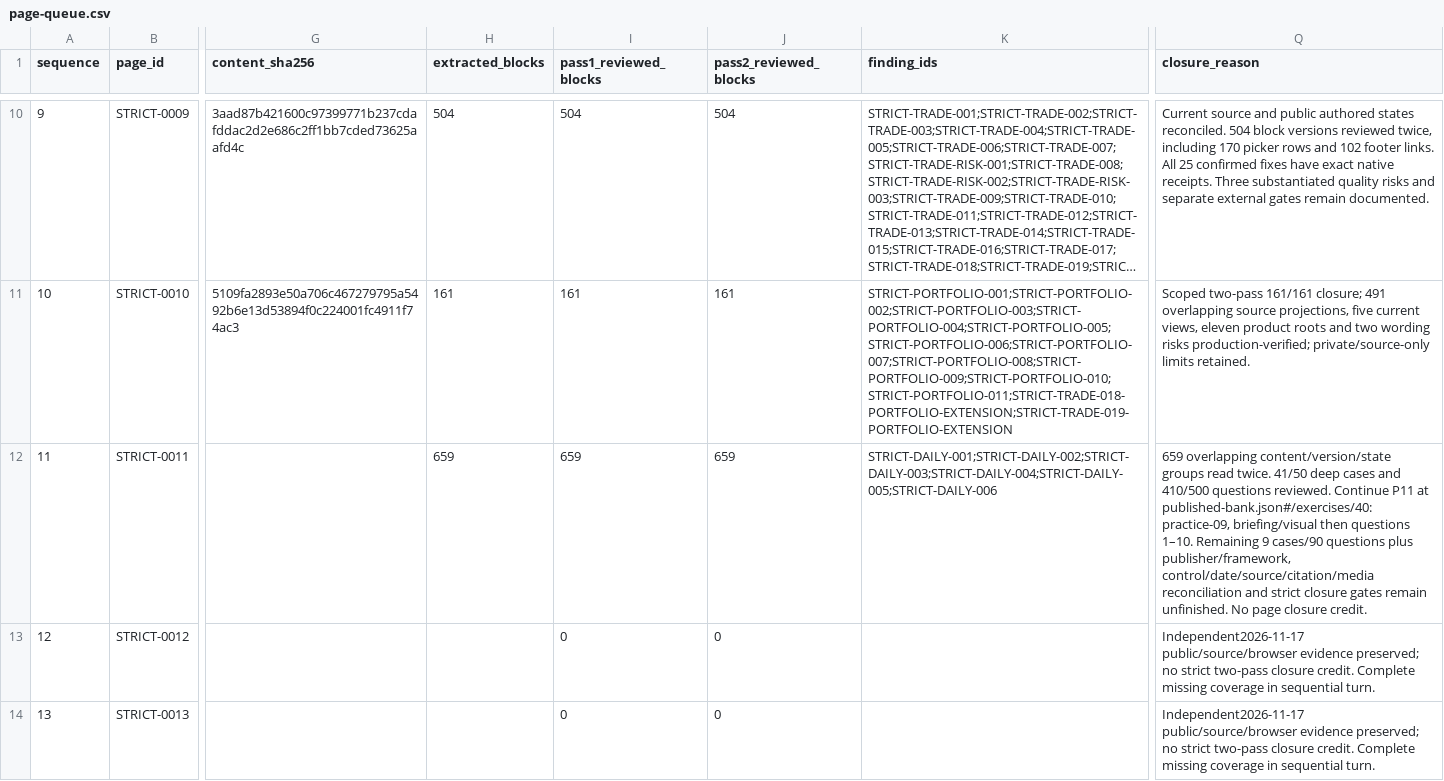
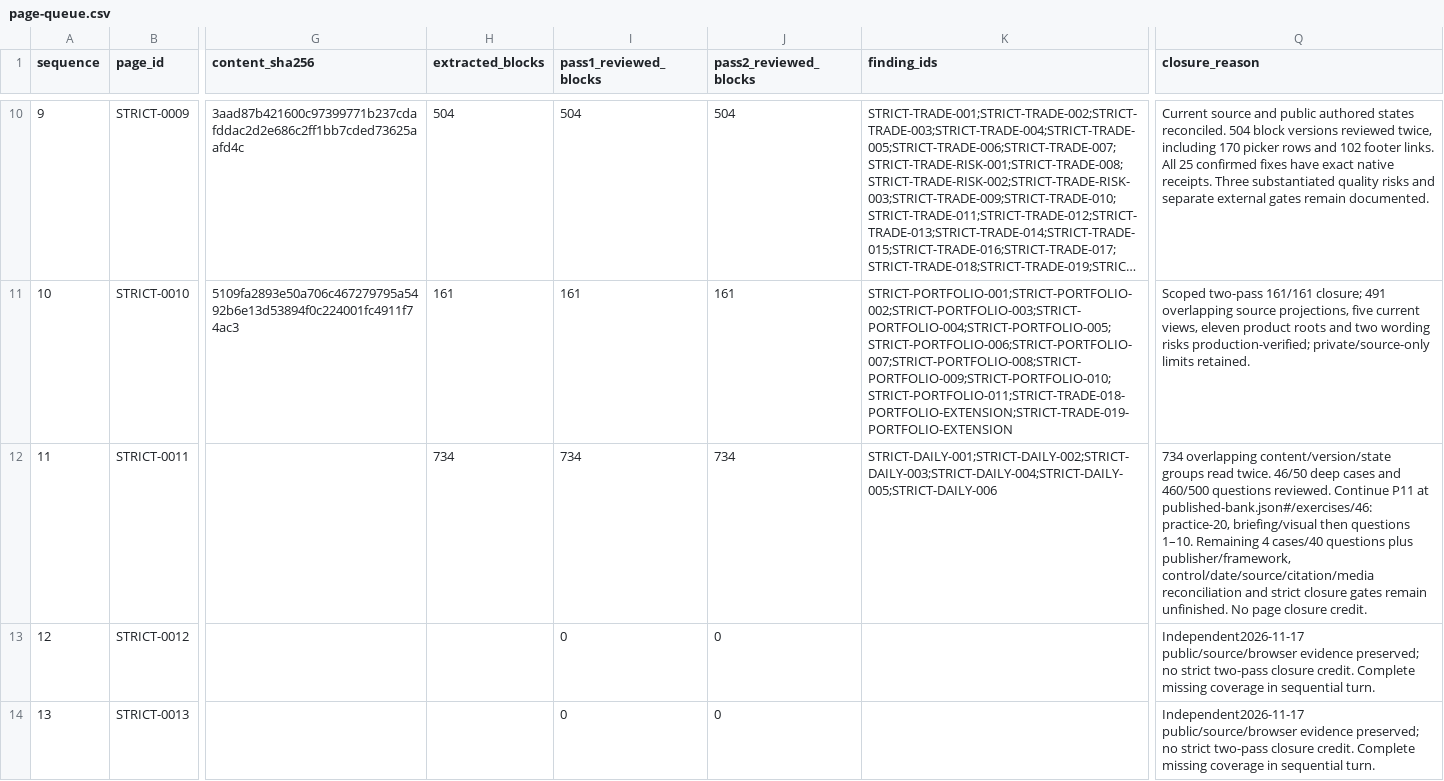
Before and after one commit to anugaweerasinghe1-del/trading101, a CSV file: docs/audits/issue-430/sequential-2026-11-16/page-queue.csv, drawn as a sheet; only a part is shown, gaps mark what is left out; long unchanged cells end in …; the diff names each change by its address in the sheet, - before the commit and + after, or states it on an @@ line.

Commit message:
docs(audit): review 46 Daily cases while preserving page gates

```diff
--- a/docs/audits/issue-430/sequential-2026-11-16/page-queue.csv
+++ b/docs/audits/issue-430/sequential-2026-11-16/page-queue.csv
-H12 (extracted_blocks): 659
+H12 (extracted_blocks): 734
-I12 (pass1_reviewed_blocks): 659
+I12 (pass1_reviewed_blocks): 734
-J12 (pass2_reviewed_blocks): 659
+J12 (pass2_reviewed_blocks): 734
-Q12 (closure_reason): 659 overlapping content/version/state groups read twice. 41/50 deep cases and 410/500 questions reviewed. Continue P11 at published-bank.json#/exercises/40: practice-09, briefing/visual then questions 1–10. Remaining 9 cases/90 questions plus…
+Q12 (closure_reason): 734 overlapping content/version/state groups read twice. 46/50 deep cases and 460/500 questions reviewed. Continue P11 at published-bank.json#/exercises/46: practice-20, briefing/visual then questions 1–10. Remaining 4 cases/40 questions plus…
```
Also changed, not shown: 7 other files.
